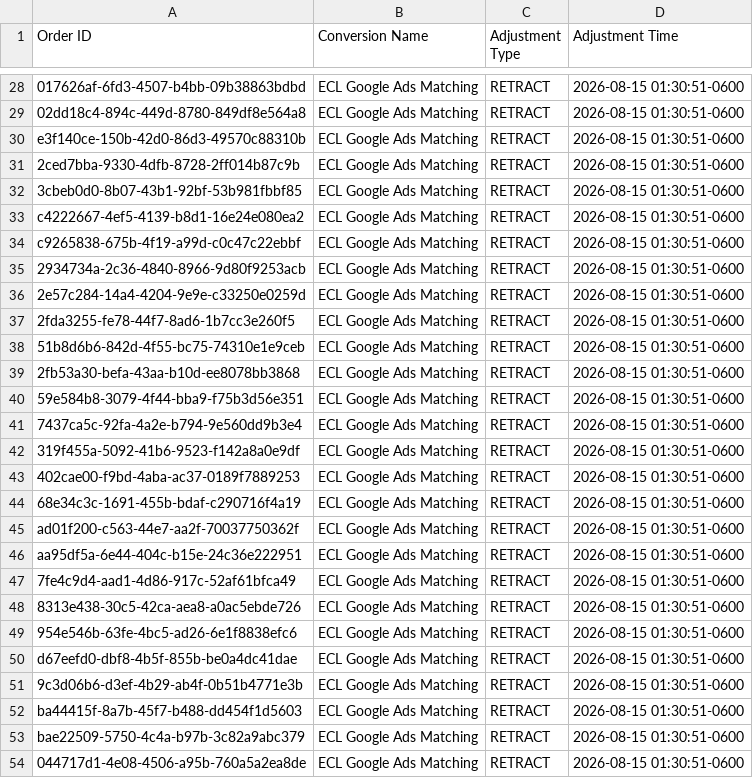
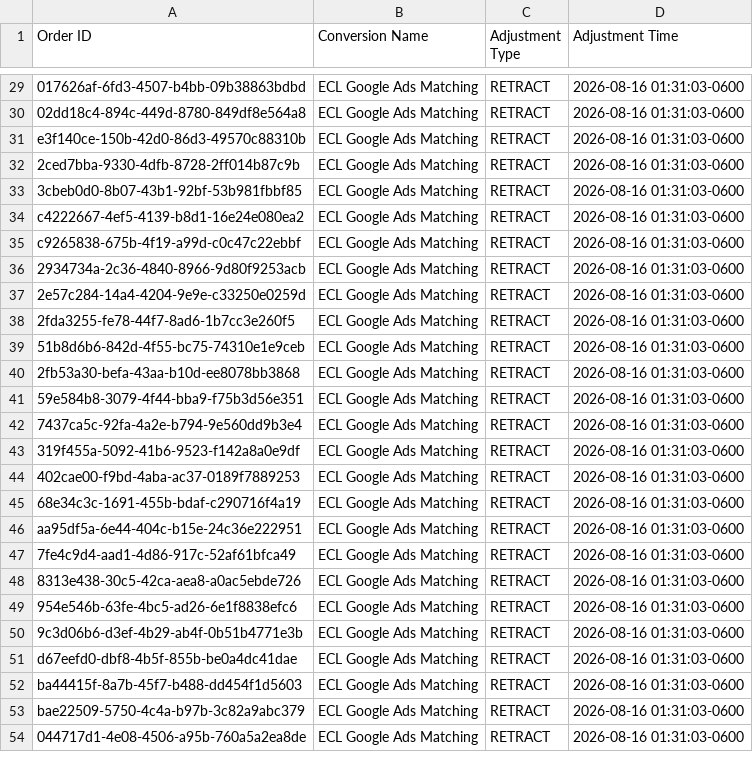
Before and after one commit to warmregards/Endoscopia-del-Mayab, a CSV file: data/enhanced-conversion-adjustments.csv, drawn as a sheet; only a part is shown, gaps mark what is left out; removed rows and columns are numbered as before the commit, all else as after; the diff covers the shown part only; the diff names each change by its address in the sheet, - before the commit and + after, or states it on an @@ line.

```diff
--- a/data/enhanced-conversion-adjustments.csv
+++ b/data/enhanced-conversion-adjustments.csv
-D29:D45 (Adjustment Time): 2026-08-15 01:30:51-0600
+D29:D45 (Adjustment Time): 2026-08-16 01:31:03-0600
-row 45: ad01f200-c563-44e7-aa2f-70037750362f | ECL Google Ads Matching | RETRACT | 2026-08-15 01:30:51-0600
-D46:D49 (Adjustment Time): 2026-08-15 01:30:51-0600
+D46:D49 (Adjustment Time): 2026-08-16 01:31:03-0600
-row 50: d67eefd0-dbf8-4b5f-855b-be0a4dc41dae | ECL Google Ads Matching | RETRACT | 2026-08-15 01:30:51-0600
-D50 (Adjustment Time): 2026-08-15 01:30:51-0600
+D50 (Adjustment Time): 2026-08-16 01:31:03-0600
+row 51: d67eefd0-dbf8-4b5f-855b-be0a4dc41dae | ECL Google Ads Matching | RETRACT | 2026-08-16 01:31:03-0600
-D52:D54 (Adjustment Time): 2026-08-15 01:30:51-0600
+D52:D54 (Adjustment Time): 2026-08-16 01:31:03-0600
```
Also changed, not shown: 1 added row and 40 edited cells elsewhere in this file, data/enhanced-conversions.csv, data/offline-conversion-retractions.csv, 1 other file.
